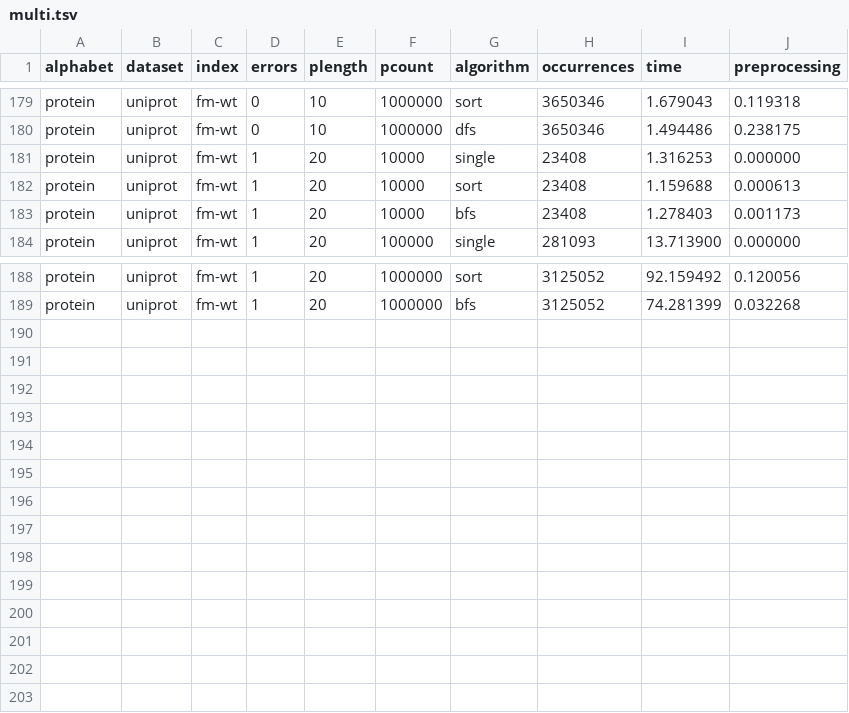
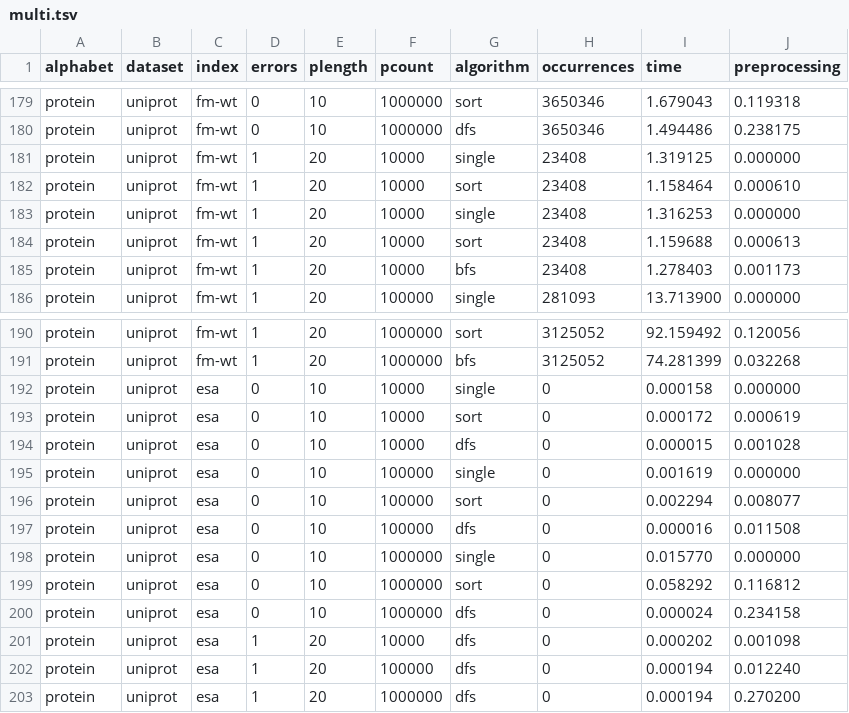
Before and after one commit to seqan/bench, a TSV file: scripts/resources/multi.tsv, drawn as a sheet; only a part is shown, gaps mark what is left out.

```diff
--- a/scripts/resources/multi.tsv
+++ b/scripts/resources/multi.tsv
@@ -180,2 +180,4 @@ protein	uniprot	fm-wt	0	10	1000000	sort	3650346	1.679043	0.119318
 protein	uniprot	fm-wt	0	10	1000000	dfs	3650346	1.494486	0.238175
+protein	uniprot	fm-wt	1	20	10000	single	23408	1.319125	0.000000
+protein	uniprot	fm-wt	1	20	10000	sort	23408	1.158464	0.000610
 protein	uniprot	fm-wt	1	20	10000	single	23408	1.316253	0.000000
@@ -189 +191,13 @@ protein	uniprot	fm-wt	1	20	1000000	sort	3125052	92.159492	0.120056
 protein	uniprot	fm-wt	1	20	1000000	bfs	3125052	74.281399	0.032268
+protein	uniprot	esa	0	10	10000	single	0	0.000158	0.000000
+protein	uniprot	esa	0	10	10000	sort	0	0.000172	0.000619
+protein	uniprot	esa	0	10	10000	dfs	0	0.000015	0.001028
+protein	uniprot	esa	0	10	100000	single	0	0.001619	0.000000
+protein	uniprot	esa	0	10	100000	sort	0	0.002294	0.008077
+protein	uniprot	esa	0	10	100000	dfs	0	0.000016	0.011508
+protein	uniprot	esa	0	10	1000000	single	0	0.015770	0.000000
+protein	uniprot	esa	0	10	1000000	sort	0	0.058292	0.116812
+protein	uniprot	esa	0	10	1000000	dfs	0	0.000024	0.234158
+protein	uniprot	esa	1	20	10000	dfs	0	0.000202	0.001098
+protein	uniprot	esa	1	20	100000	dfs	0	0.000194	0.012240
+protein	uniprot	esa	1	20	1000000	dfs	0	0.000194	0.270200
```
Also changed, not shown: scripts/resources/construct.tsv, scripts/resources/query.tsv.
